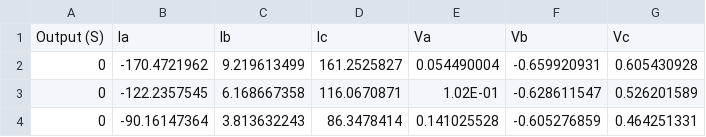
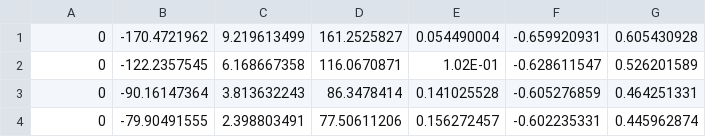
Before and after one commit to GuiAvella/Assignment-3, a CSV file: detect_dataset_without_header.csv (was detect_dataset.csv), drawn as a sheet; only a part is shown; the shorter side is filled out with more unchanged rows; the diff names each change by its address in the sheet, - before the commit and + after, or states it on an @@ line.

Commit message:
Add detect_dataset_without_header.csv file

```diff
--- a/detect_dataset.csv
+++ b/detect_dataset_without_header.csv
-row 1: Output (S) | Ia | Ib | Ic | Va | Vb | Vc
```
